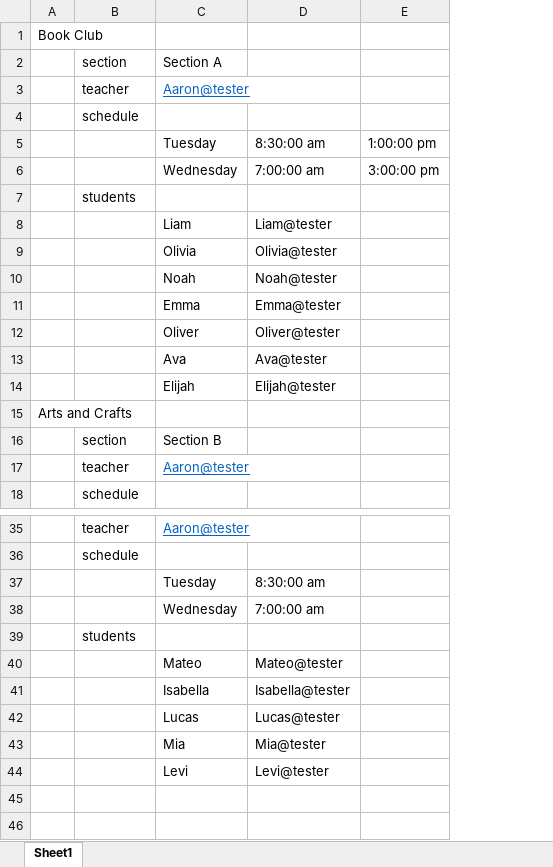
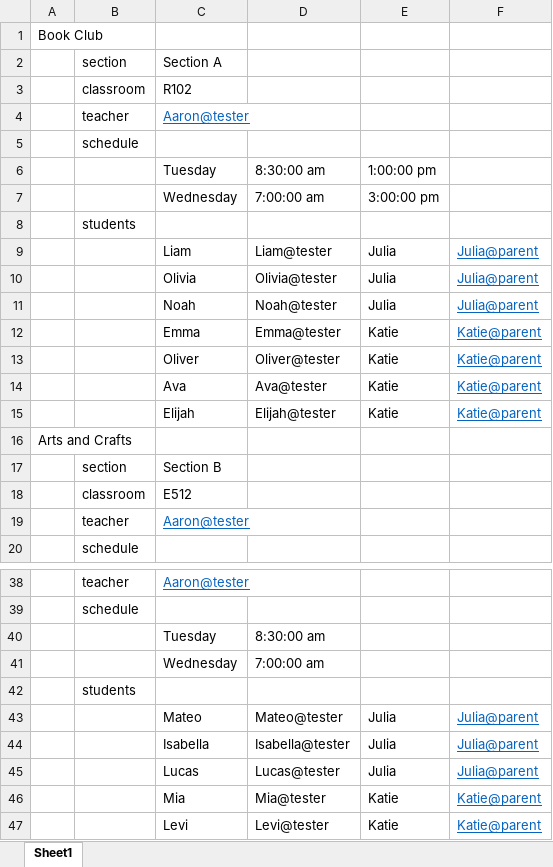
Before and after one commit to kamachi-dev/sams, an Excel workbook: public/Book1.xlsx, sheet Sheet1, drawn as a sheet; only a part is shown, gaps mark what is left out; values as stored, in another font and other column widths than the file's, no borders; addresses are those after the commit; the diff covers the shown part only; the diff names each change by its address in the sheet, - before the commit and + after, or states it on an @@ line.

Commit message:
new format

```diff
--- a/public/Book1.xlsx (sheet Sheet1)
+++ b/public/Book1.xlsx (sheet Sheet1)
+column F, rows 9-15: Julia@parent | Julia@parent | Julia@parent | Katie@parent | Katie@parent | Katie@parent | Katie@parent; rows 43-47: Julia@parent | Julia@parent | Julia@parent | Katie@parent | Katie@parent
+row 3:  | classroom | R102
-E9:E11: (empty)
+E9:E11: Julia
-E12:E15: (empty)
+E12:E15: Katie
+row 18:  | classroom | E512
-E43:E45: (empty)
+E43:E45: Julia
-E46:E47: (empty)
+E46:E47: Katie
```
Also changed, not shown: 1 added row and 11 edited cells elsewhere in this sheet, formulas that keep their value.
